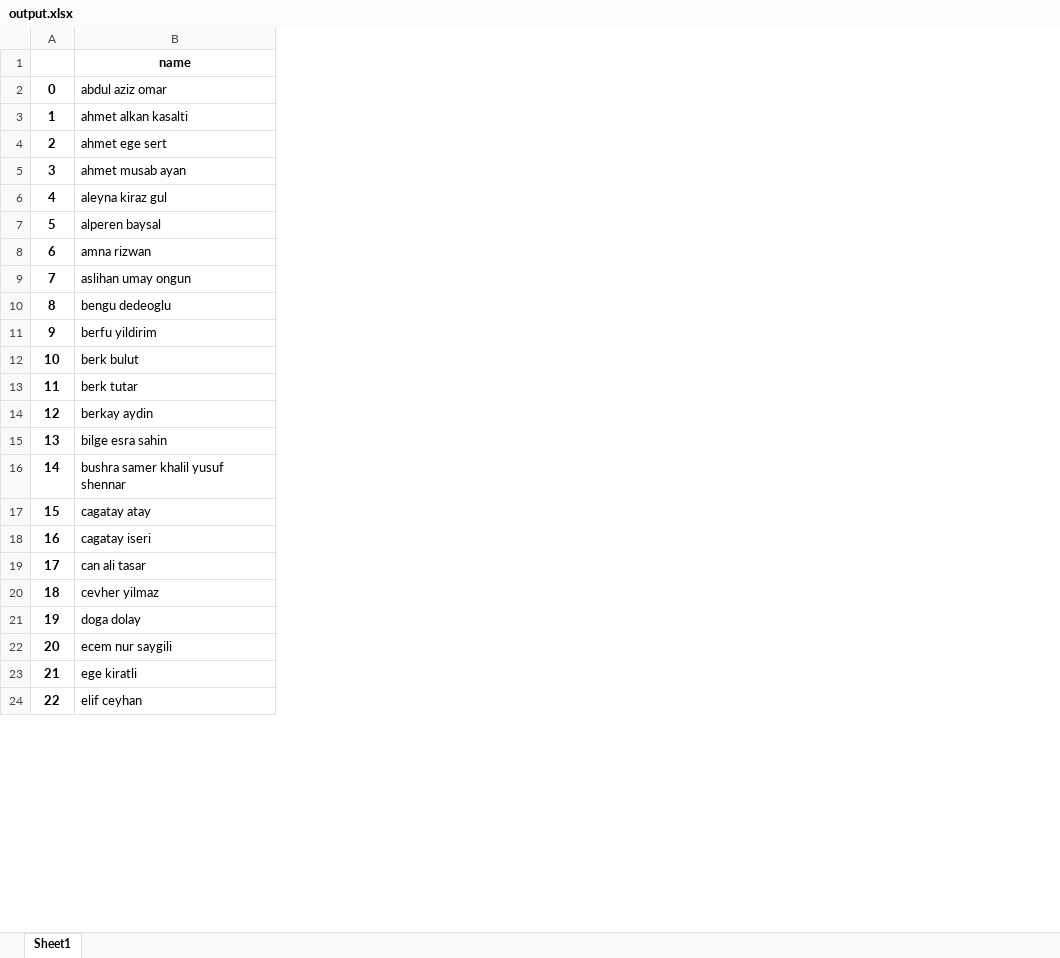
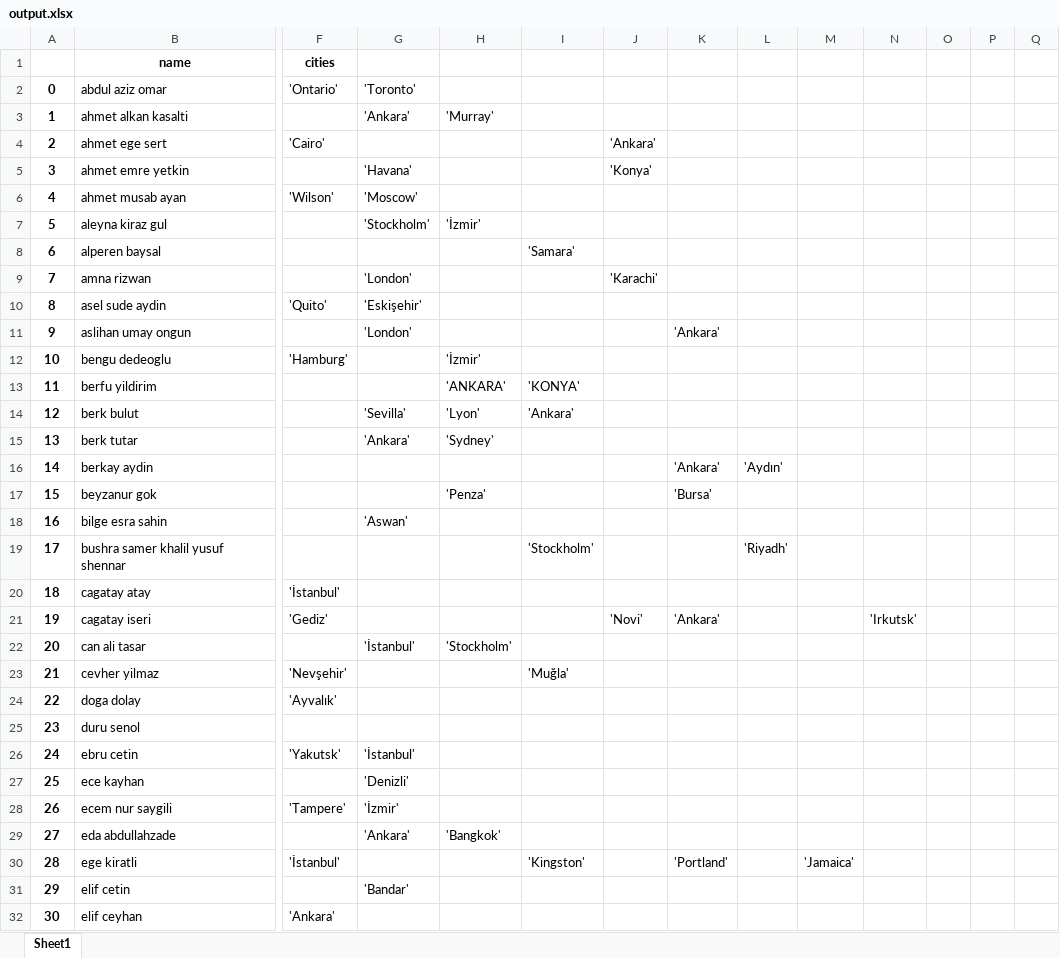
Before and after one commit to ozanyetkin/pdf-parser, an Excel workbook: output.xlsx, sheet Sheet1, drawn as a sheet; only a part is shown, gaps mark what is left out; values as stored, in another font and other column widths than the file's, no borders; addresses are those after the commit; rows hold the shown columns only; the diff covers the shown part only; the diff names each change by its address in the sheet, - before the commit and + after, or states it on an @@ line.

Commit message:
parser finished, output files deleted

```diff
--- a/output.xlsx (sheet Sheet1)
+++ b/output.xlsx (sheet Sheet1)
+column F (cities), rows 2-4: 'Ontario' |  | 'Cairo'; row 6: 'Wilson'; row 12: 'Hamburg'; rows 20-24: 'İstanbul' | 'Gediz' |  | 'Nevşehir' | 'Ayvalık'; row 28: 'Tampere'; row 30: 'İstanbul'; row 32: 'Ankara'
+column G, rows 2-3: 'Toronto' | 'Ankara'; rows 6-9: 'Moscow' | 'Stockholm' |  | 'London'; rows 11-15: 'London' |  |  | 'Sevilla' | 'Ankara'; rows 18-22: 'Aswan' |  |  |  | 'İstanbul'; row 28: 'İzmir'
+column H, row 3: 'Murray'; row 7: 'İzmir'; rows 12-15: 'İzmir' | 'ANKARA' | 'Lyon' | 'Sydney'; row 22: 'Stockholm'
+column I, row 8: 'Samara'; rows 13-14: 'KONYA' | 'Ankara'; rows 19-23: 'Stockholm' |  |  |  | 'Muğla'; row 30: 'Kingston'
+column J, row 4: 'Ankara'; row 9: 'Karachi'; row 21: 'Novi'
+column K, rows 11-16: 'Ankara' |  |  |  |  | 'Ankara'; row 21: 'Ankara'; row 30: 'Portland'
+column L, row 16: 'Aydın'; row 19: 'Riyadh'
+column M, row 30: 'Jamaica'
+column N, row 21: 'Irkutsk'
+column O, empty
+column P, empty
+column Q, empty
+row 5: 3 | ahmet emre yetkin |  | 'Havana' |  |  | 'Konya'
@@ column A renumbered between rows 6 and 97 @@
+row 10: 8 | asel sude aydin | 'Quito' | 'Eskişehir'
+row 17: 15 | beyzanur gok |  |  | 'Penza' |  |  | 'Bursa'
+row 25: 23 | duru senol
+row 26: 24 | ebru cetin | 'Yakutsk' | 'İstanbul'
+row 27: 25 | ece kayhan |  | 'Denizli'
+row 29: 27 | eda abdullahzade |  | 'Ankara' | 'Bangkok'
+row 31: 29 | elif cetin |  | 'Bandar'
```
Also changed, not shown: 18 added rows, 2 removed rows and 6 edited cells elsewhere in this sheet, 4 other files.
